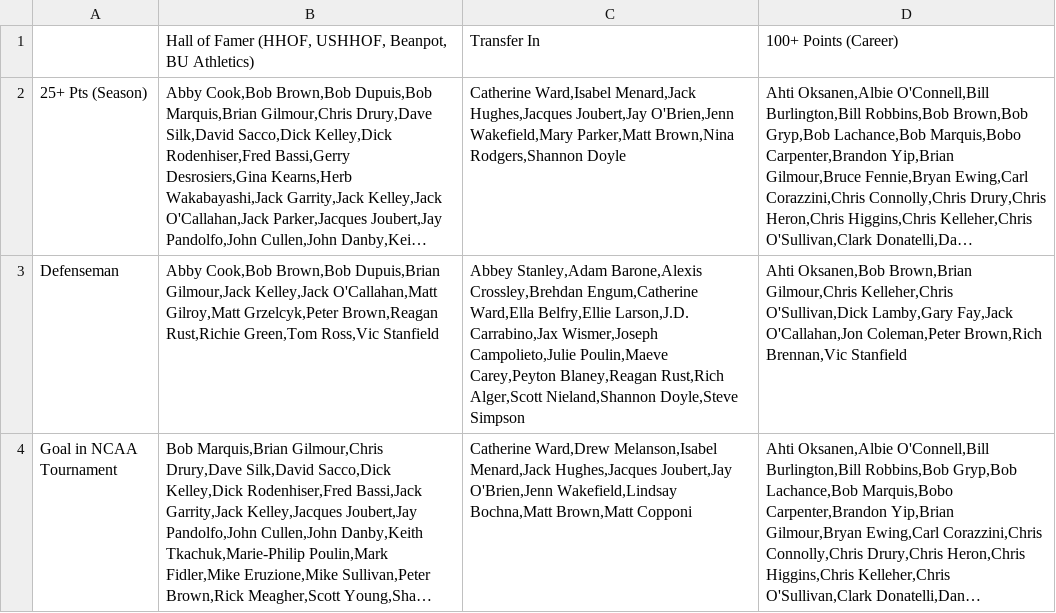
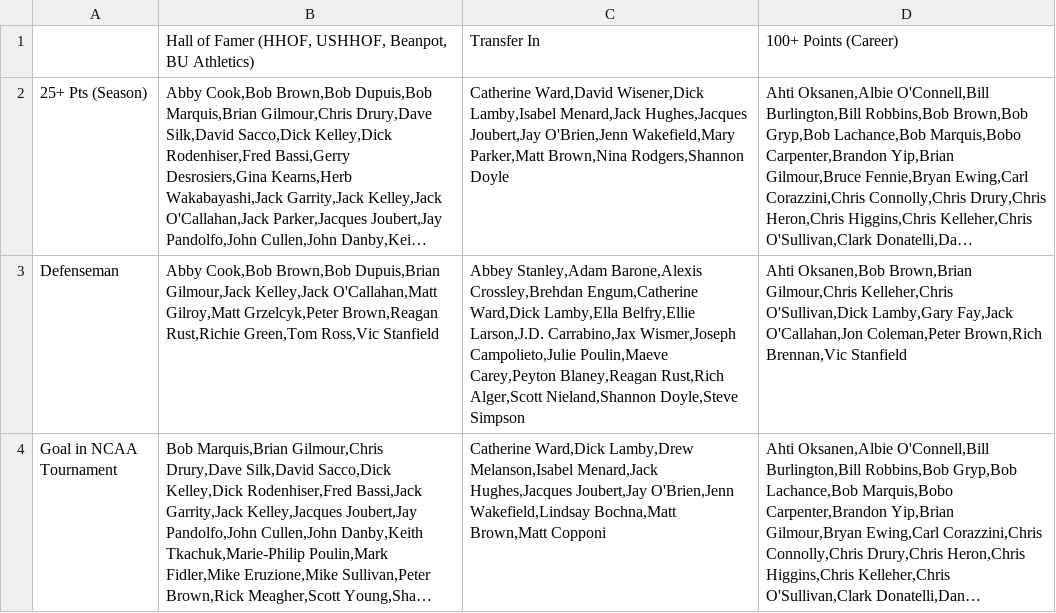
Before and after one commit to redsoxfan2194/buhockeystats, a CSV file: buhockeystatssite/recordbookdata/jacksboxes_grids/jacksboxes_10.csv, drawn as a sheet; long unchanged cells end in …; the diff names each change by its address in the sheet, - before the commit and + after, or states it on an @@ line.

```diff
--- a/buhockeystatssite/recordbookdata/jacksboxes_grids/jacksboxes_10.csv
+++ b/buhockeystatssite/recordbookdata/jacksboxes_grids/jacksboxes_10.csv
-C2: Catherine Ward,Isabel Menard,Jack Hughes,Jacques…
+C2: Catherine Ward,David Wisener,Dick Lamby,Isabel Menard,Jack Hughes,Jacques…
-C3: …Crossley,Brehdan Engum,Catherine Ward,Ella Belfry,Ellie Larson,J.D.…
+C3: …Crossley,Brehdan Engum,Catherine Ward,Dick Lamby,Ella Belfry,Ellie Larson,J.D.…
-C4: Catherine Ward,Drew Melanson,Isabel Menard,Jack…
+C4: Catherine Ward,Dick Lamby,Drew Melanson,Isabel Menard,Jack…
```
Also changed, not shown: buhockeystatssite/recordbookdata/jacksboxes_grids/jacksboxes_1.csv, buhockeystatssite/recordbookdata/jacksboxes_grids/jacksboxes_2.csv, 12 other files.
